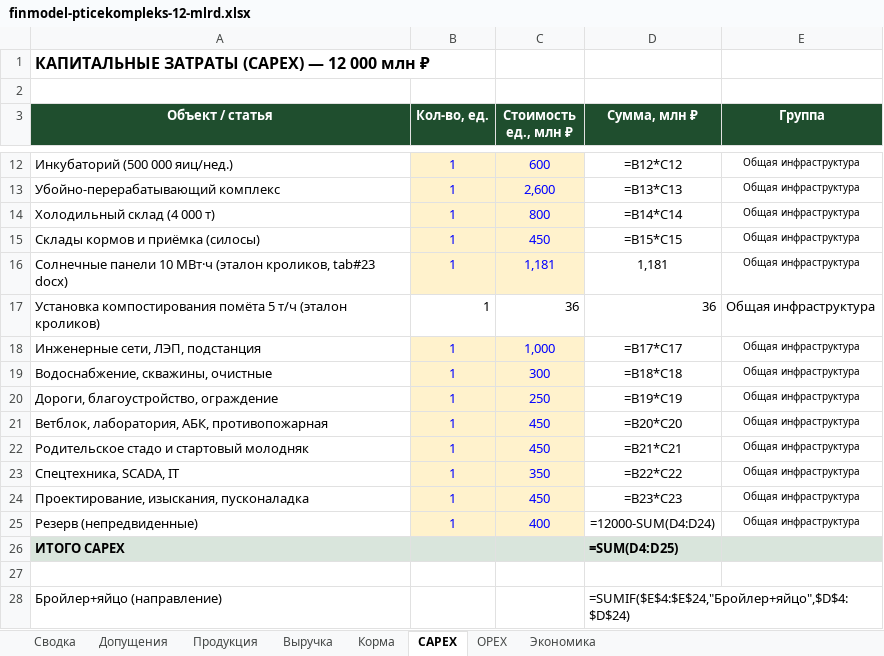
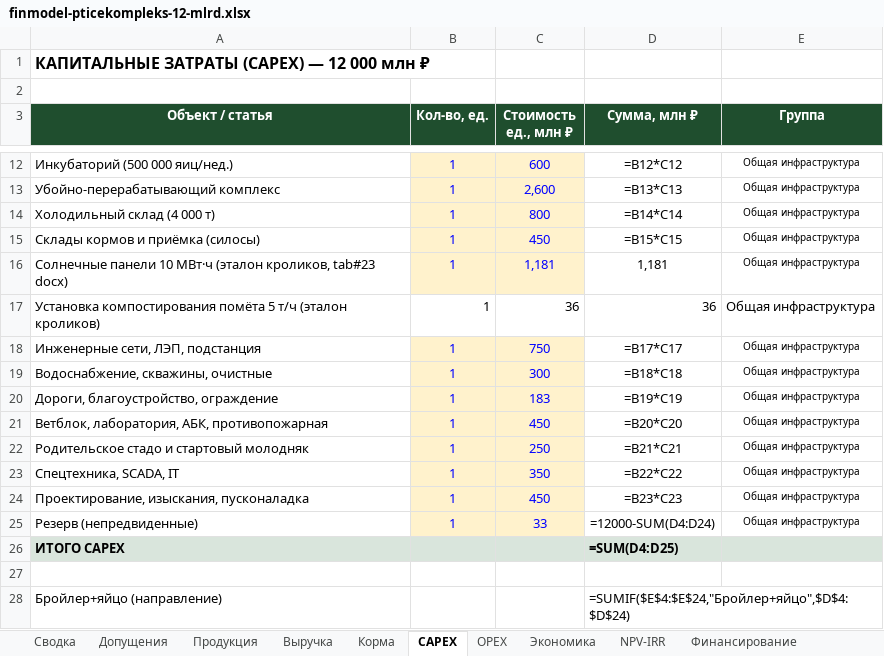
Before and after one commit to Demid369/Nova-agro, an Excel workbook: docs/teo-poultry/_incoming/finmodel-pticekompleks-12-mlrd.xlsx, sheet CAPEX, drawn as a sheet; only a part is shown, gaps mark what is left out; values as stored, in another font and other column widths than the file's, no borders; formulas without a stored value are shown as written; the diff names each change by its address in the sheet, - before the commit and + after, or states it on an @@ line.

```diff
--- a/docs/teo-poultry/_incoming/finmodel-pticekompleks-12-mlrd.xlsx (sheet CAPEX)
+++ b/docs/teo-poultry/_incoming/finmodel-pticekompleks-12-mlrd.xlsx (sheet CAPEX)
+sheet tab: NPV-IRR
+sheet tab: Финансирование
-C18 (Стоимость ед., млн ₽): 1,000
+C18 (Стоимость ед., млн ₽): 750
-C20 (Стоимость ед., млн ₽): 250
+C20 (Стоимость ед., млн ₽): 183
-C22 (Стоимость ед., млн ₽): 450
+C22 (Стоимость ед., млн ₽): 250
-C25 (Стоимость ед., млн ₽): 400
+C25 (Стоимость ед., млн ₽): 33
```
Also changed, not shown: sheet Сводка, sheet Выручка, sheet Экономика, 15 other files.
